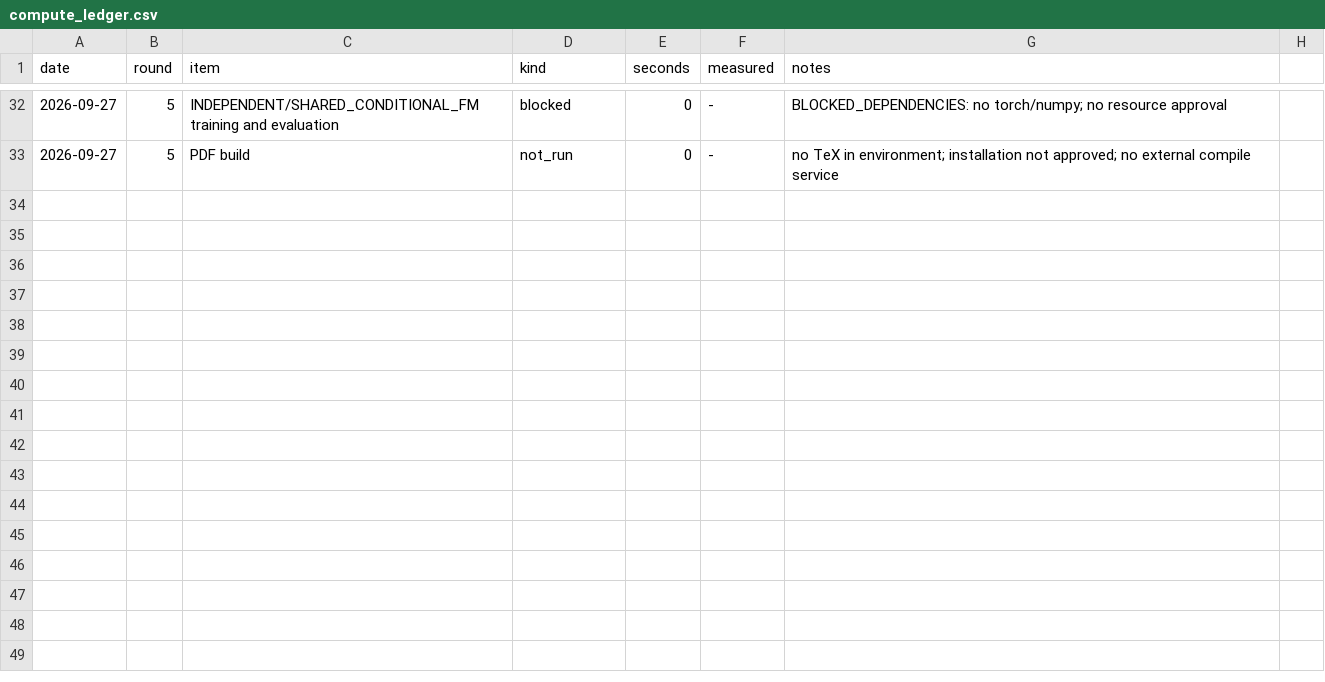
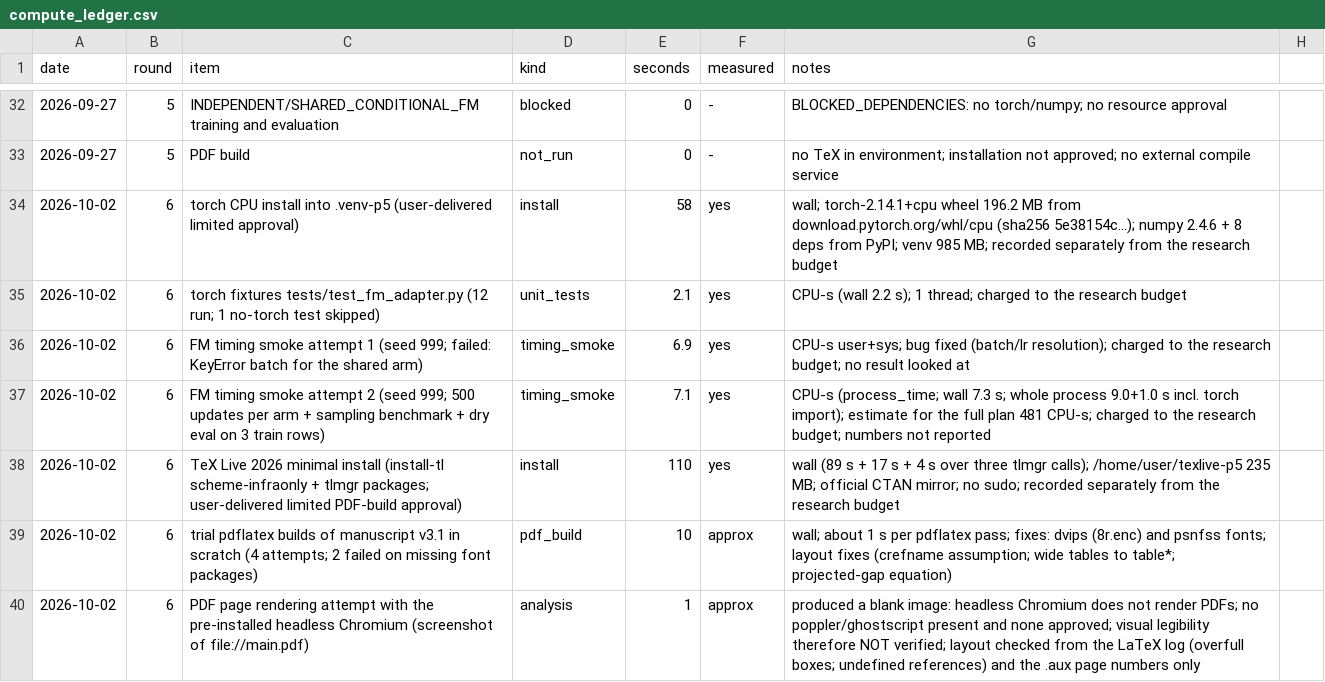
Before and after one commit to donggil113/Subset-Compatibility-in-Multimodal-Generation, a CSV file: export_bundle/results/compute_ledger.csv, drawn as a sheet; only a part is shown, gaps mark what is left out; the diff covers the shown part only; the diff names each change by its address in the sheet, - before the commit and + after, or states it on an @@ line.

```diff
--- a/export_bundle/results/compute_ledger.csv
+++ b/export_bundle/results/compute_ledger.csv
+row 34: 2026-10-02 | 6 | torch CPU install into .venv-p5 (user-delivered limited approval) | install | 58 | yes | wall; torch-2.14.1+cpu wheel 196.2 MB from download.pytorch.org/whl/cpu (sha256 5e38154c...); numpy 2.4.6 + 8 deps from PyPI; venv 985 MB; recorded separately from the research budget
+row 35: 2026-10-02 | 6 | torch fixtures tests/test_fm_adapter.py (12 run; 1 no-torch test skipped) | unit_tests | 2.1 | yes | CPU-s (wall 2.2 s); 1 thread; charged to the research budget
+row 36: 2026-10-02 | 6 | FM timing smoke attempt 1 (seed 999; failed: KeyError batch for the shared arm) | timing_smoke | 6.9 | yes | CPU-s user+sys; bug fixed (batch/lr resolution); charged to the research budget; no result looked at
+row 37: 2026-10-02 | 6 | FM timing smoke attempt 2 (seed 999; 500 updates per arm + sampling benchmark + dry eval on 3 train rows) | timing_smoke | 7.1 | yes | CPU-s (process_time; wall 7.3 s; whole process 9.0+1.0 s incl. torch import); estimate for the full plan 481 CPU-s; charged to the research budget; numbers not reported
+row 38: 2026-10-02 | 6 | TeX Live 2026 minimal install (install-tl scheme-infraonly + tlmgr packages; user-delivered limited PDF-build approval) | install | 110 | yes | wall (89 s + 17 s + 4 s over three tlmgr calls); /home/user/texlive-p5 235 MB; official CTAN mirror; no sudo; recorded separately from the research budget
+row 39: 2026-10-02 | 6 | trial pdflatex builds of manuscript v3.1 in scratch (4 attempts; 2 failed on missing font packages) | pdf_build | 10 | approx | wall; about 1 s per pdflatex pass; fixes: dvips (8r.enc) and psnfss fonts; layout fixes (crefname assumption; wide tables to table*; projected-gap equation)
+row 40: 2026-10-02 | 6 | PDF page rendering attempt with the pre-installed headless Chromium (screenshot of file://main.pdf) | analysis | 1 | approx | produced a blank image: headless Chromium does not render PDFs; no poppler/ghostscript present and none approved; visual legibility therefore NOT verified; layout checked from the LaTeX log (overfull boxes; undefined references) and the .aux page numbers only
```
Also changed, not shown: 6 added rows elsewhere in this file, 40 other files.
